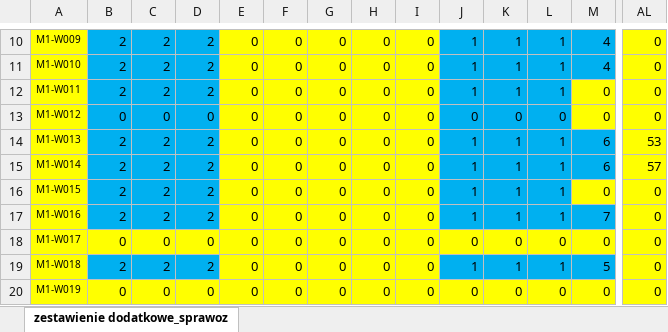
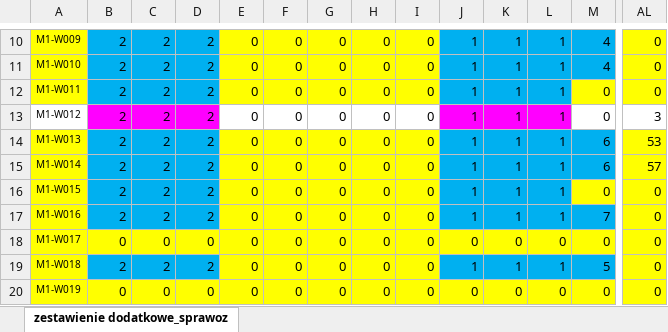
Before and after one commit to johnstewart0820/lumen_backend_pfron, an Excel workbook: storage/app/iprs/1/week_1.xlsx, sheet zestawienie dodatkowe_sprawoz, drawn as a sheet; only a part is shown, gaps mark what is left out; values as stored, in another font and other column widths than the file's, no borders; the diff covers the shown part only; the diff names each change by its address in the sheet, - before the commit and + after, or states it on an @@ line.

```diff
--- a/storage/app/iprs/1/week_1.xlsx (sheet zestawienie dodatkowe_sprawoz)
+++ b/storage/app/iprs/1/week_1.xlsx (sheet zestawienie dodatkowe_sprawoz)
-A13 fill: #FFFF00
+A13 fill: none
-B13: 0
+B13: 2
-B13:D13 fill: #00B0F0
+B13:D13 fill: #FF00FF
-C13: 0
+C13: 2
-D13: 0
+D13: 2
-E13:I13 fill: #FFFF00
+E13:I13 fill: none
-J13: 0
+J13: 1
-J13:L13 fill: #00B0F0
+J13:L13 fill: #FF00FF
-K13: 0
+K13: 1
-L13: 0
+L13: 1
-M13:AL13 fill: #FFFF00
+M13:AL13 fill: none
-AL13: 0
+AL13: 3
```
Also changed, not shown: cell formats elsewhere in this sheet, formulas that keep their value, 1 other file.
